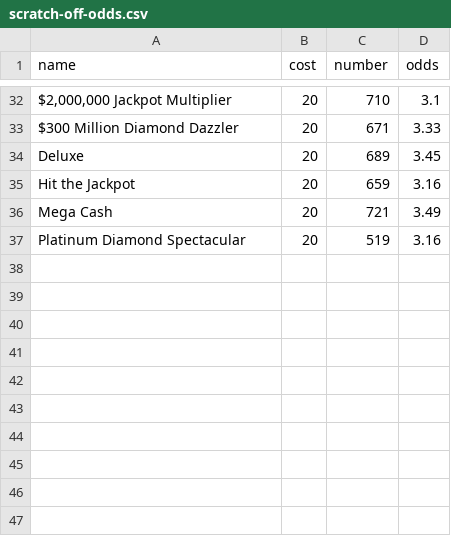
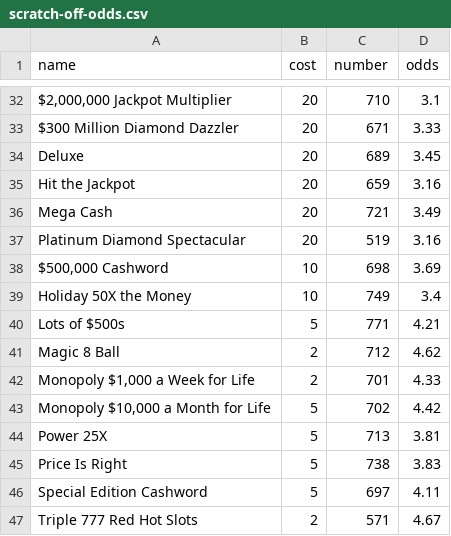
Before and after one commit to AbramYorde/Ohio-Lottery, a CSV file: projects/scratch-off-probability/data/scratch-off-odds.csv, drawn as a sheet; only a part is shown, gaps mark what is left out.

```diff
--- a/projects/scratch-off-probability/data/scratch-off-odds.csv
+++ b/projects/scratch-off-probability/data/scratch-off-odds.csv
@@ -37 +37,11 @@ Mega Cash,20,721,3.49
 Platinum Diamond Spectacular,20,519,3.16
+"$500,000 Cashword",10,698,3.69
+Holiday 50X the Money,10,749,3.4
+Lots of $500s,5,771,4.21
+Magic 8 Ball,2,712,4.62
+"Monopoly $1,000 a Week for Life",2,701,4.33
+"Monopoly $10,000 a Month for Life",5,702,4.42
+Power 25X,5,713,3.81
+Price Is Right,5,738,3.83
+Special Edition Cashword,5,697,4.11
+Triple 777 Red Hot Slots,2,571,4.67
```
Also changed, not shown: projects/scratch-off-probability/data/games.csv, 2 other files.
